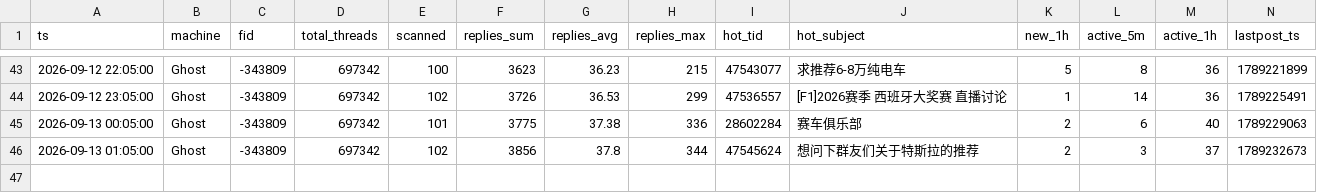
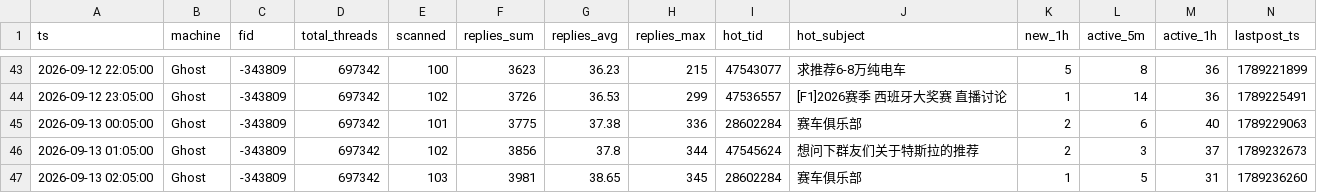
Before and after one commit to aegishe/rally_cars, a CSV file: nga-heat/data/nga_fid-343809_heat_Ghost.csv, drawn as a sheet; only a part is shown, gaps mark what is left out.

Commit message:
manual push 2026-09-13 02:46

```diff
--- a/nga-heat/data/nga_fid-343809_heat_Ghost.csv
+++ b/nga-heat/data/nga_fid-343809_heat_Ghost.csv
@@ -46 +46,2 @@ ts,machine,fid,total_threads,scanned,replies_sum,replies_avg,replies_max,hot_tid
 2026-09-13 01:05:00,Ghost,-343809,697342,102,3856,37.8,344,47545624,想问下群友们关于特斯拉的推荐,2,3,37,1789232673
+2026-09-13 02:05:00,Ghost,-343809,697342,103,3981,38.65,345,28602284,赛车俱乐部,1,5,31,1789236260
```
